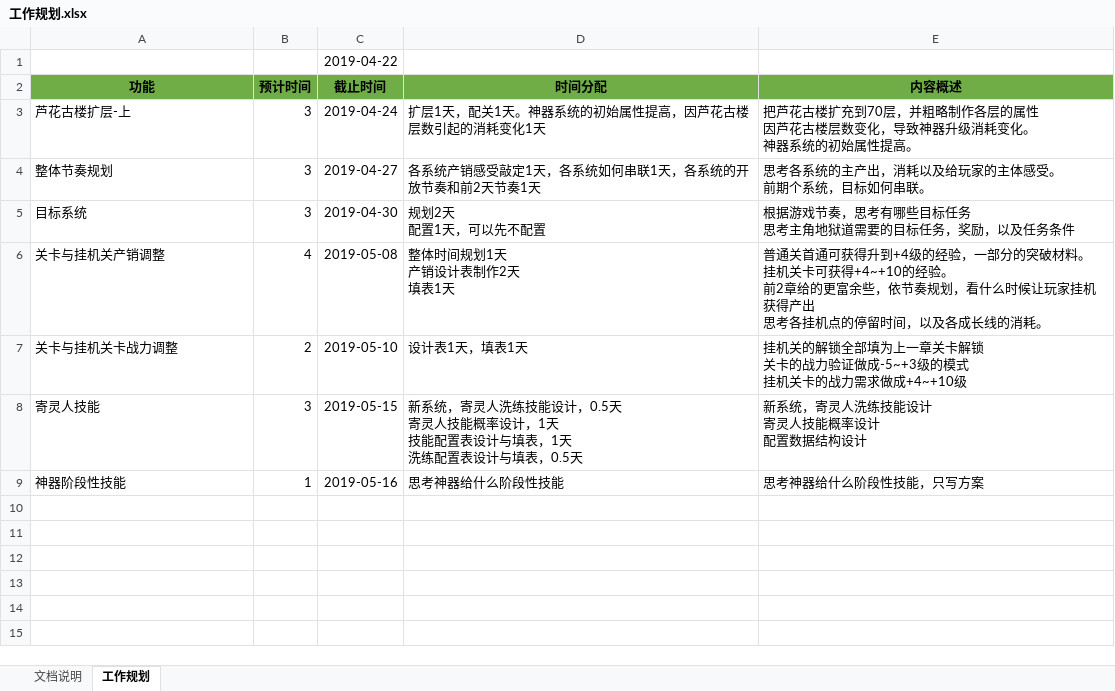
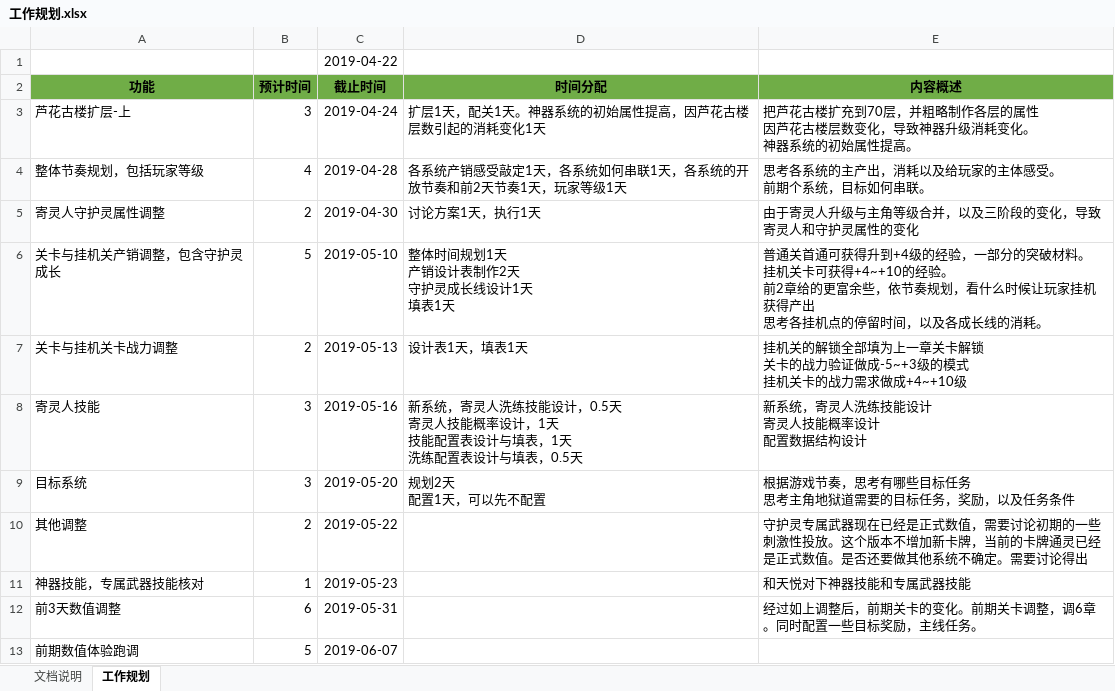
Before and after one commit to hataksumo/DesignerDoc, an Excel workbook: 策划案/镇魂街/工作规划.xlsx, sheet 工作规划, drawn as a sheet; values as stored, in another font and other column widths than the file's, no borders; removed rows and columns are numbered as before the commit, all else as after; ↵ is a line break in a cell; the diff names each change by its address in the sheet, - before the commit and + after, or states it on an @@ line.

```diff
--- a/策划案/镇魂街/工作规划.xlsx (sheet 工作规划)
+++ b/策划案/镇魂街/工作规划.xlsx (sheet 工作规划)
-row 4: 整体节奏规划 | 3 | 2019-04-27 | 各系统产销感受敲定1天，各系统如何串联1天，各系统的开放节奏和前2天节奏1天 | 思考各系统的主产出，消耗以及给玩家的主体感受。 ↵ 前期个系统，目标如何串联。
-row 5: 目标系统 | 3 | 2019-04-30 | 规划2天 ↵ 配置1天，可以先不配置 | 根据游戏节奏，思考有哪些目标任务 ↵ 思考主角地狱道需要的目标任务，奖励，以及任务条件
-row 6: 关卡与挂机关产销调整 | 4 | 2019-05-08 | 整体时间规划1天 ↵ 产销设计表制作2天 ↵ 填表1天 | 普通关首通可获得升到+4级的经验，一部分的突破材料。 ↵ 挂机关卡可获得+4~+10的经验。 ↵ 前2章给的更富余些，依节奏规划，看什么时候让玩家挂机获得产出 ↵ 思考各挂机点的停留时间，以及各成长线的消耗。
+row 4: 整体节奏规划，包括玩家等级 | 4 | 2019-04-28 | 各系统产销感受敲定1天，各系统如何串联1天，各系统的开放节奏和前2天节奏1天，玩家等级1天 | 思考各系统的主产出，消耗以及给玩家的主体感受。 ↵ 前期个系统，目标如何串联。
+row 5: 寄灵人守护灵属性调整 | 2 | 2019-04-30 | 讨论方案1天，执行1天 | 由于寄灵人升级与主角等级合并，以及三阶段的变化，导致寄灵人和守护灵属性的变化
+row 6: 关卡与挂机关产销调整，包含守护灵成长 | 5 | 2019-05-10 | 整体时间规划1天 ↵ 产销设计表制作2天 ↵ 守护灵成长线设计1天 ↵ 填表1天 | 普通关首通可获得升到+4级的经验，一部分的突破材料。 ↵ 挂机关卡可获得+4~+10的经验。 ↵ 前2章给的更富余些，依节奏规划，看什么时候让玩家挂机获得产出 ↵ 思考各挂机点的停留时间，以及各成长线的消耗。
-C7 (截止时间): 2019-05-10
+C7 (截止时间): 2019-05-13
-C8 (截止时间): 2019-05-15
+C8 (截止时间): 2019-05-16
-row 9: 神器阶段性技能 | 1 | 2019-05-16 | 思考神器给什么阶段性技能 | 思考神器给什么阶段性技能，只写方案
+row 9: 目标系统 | 3 | 2019-05-20 | 规划2天 ↵ 配置1天，可以先不配置 | 根据游戏节奏，思考有哪些目标任务 ↵ 思考主角地狱道需要的目标任务，奖励，以及任务条件
+row 10: 其他调整 | 2 | 2019-05-22 |  | 守护灵专属武器现在已经是正式数值，需要讨论初期的一些刺激性投放。这个版本不增加新卡牌，当前的卡牌通灵已经是正式数值。是否还要做其他系统不确定。需要讨论得出
+row 11: 神器技能，专属武器技能核对 | 1 | 2019-05-23 |  | 和天悦对下神器技能和专属武器技能
+row 12: 前3天数值调整 | 6 | 2019-05-31 |  | 经过如上调整后，前期关卡的变化。前期关卡调整，调6章。同时配置一些目标奖励，主线任务。
+row 13: 前期数值体验跑调 | 5 | 2019-06-07
```
Also changed, not shown: 策划案/镇魂街/新属性投放.xlsx, 策划案/镇魂街/新经济总表.xlsx.
